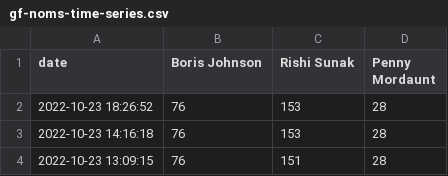
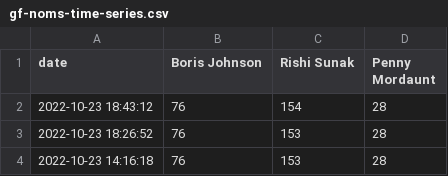
Before and after one commit to tomviner/scrape-tory-nominations, a CSV file: gf-noms-time-series.csv, drawn as a sheet; only a part is shown; the shorter side is filled out with more unchanged rows; the diff names each change by its address in the sheet, - before the commit and + after, or states it on an @@ line.

```diff
--- a/gf-noms-time-series.csv
+++ b/gf-noms-time-series.csv
+row 2: 2022-10-23 18:43:12 | 76 | 154 | 28
```
Also changed, not shown: 2 other files.
